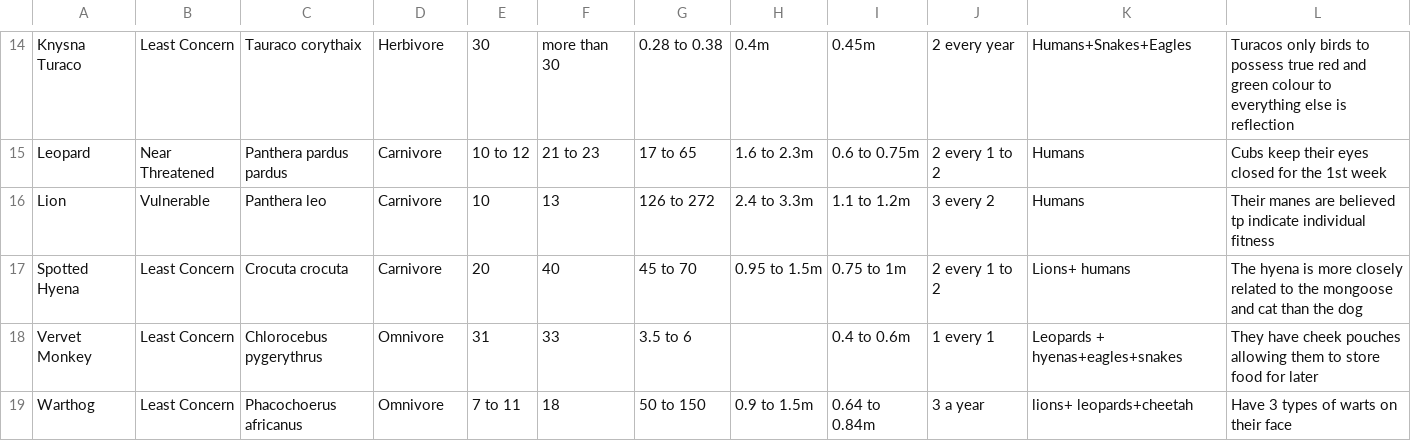
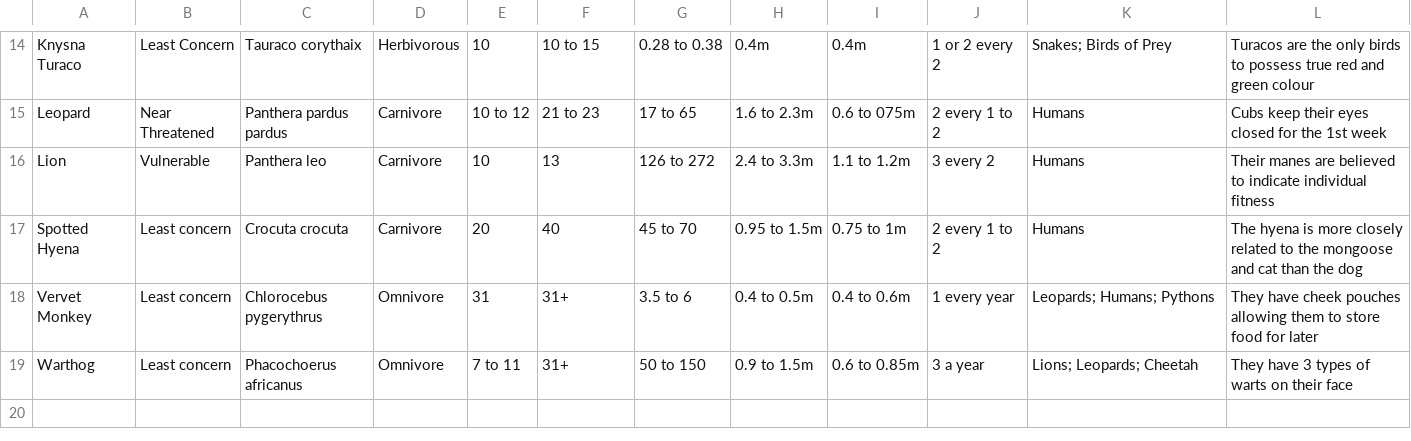
Before and after one commit to NZaman02/ThirdYearProject, a CSV file: Assets/Databases/Question Bank.csv, drawn as a sheet; only a part is shown, gaps mark what is left out; the diff covers the shown part only; the diff names each change by its address in the sheet, - before the commit and + after, or states it on an @@ line.

```diff
--- a/Assets/Databases/Question Bank.csv
+++ b/Assets/Databases/Question Bank.csv
-D14: Herbivore
+D14: Herbivorous
-E14: 30
+E14: 10
-F14: more than 30
+F14: 10 to 15
-I14: 0.45m
+I14: 0.4m
-J14: 2 every year
+J14: 1 or 2 every 2
-K14: Humans+Snakes+Eagles
+K14: Snakes; Birds of Prey
-L14: Turacos only birds to possess true red and green colour to everything else is reflection
+L14: Turacos are the only birds to possess true red and green colour
-I15: 0.6 to 0.75m
+I15: 0.6 to 075m
-L16: …are believed tp indicate individual…
+L16: …are believed to indicate individual…
-B17:B19: Least Concern
+B17:B19: Least concern
-K17: Lions+ humans
+K17: Humans
-F18: 33
+F18: 31+
-H18: (empty)
+H18: 0.4 to 0.5m
-J18: 1 every 1
+J18: 1 every year
-K18: Leopards + hyenas+eagles+snakes
+K18: Leopards; Humans; Pythons
-F19: 18
+F19: 31+
-I19: 0.64 to 0.84m
+I19: 0.6 to 0.85m
-K19: lions+ leopards+cheetah
+K19: Lions; Leopards; Cheetah
-L19: Have 3 types of warts on their face
+L19: They have 3 types of warts on their face
```
Also changed, not shown: 27 edited cells elsewhere in this file, 5 other files.
